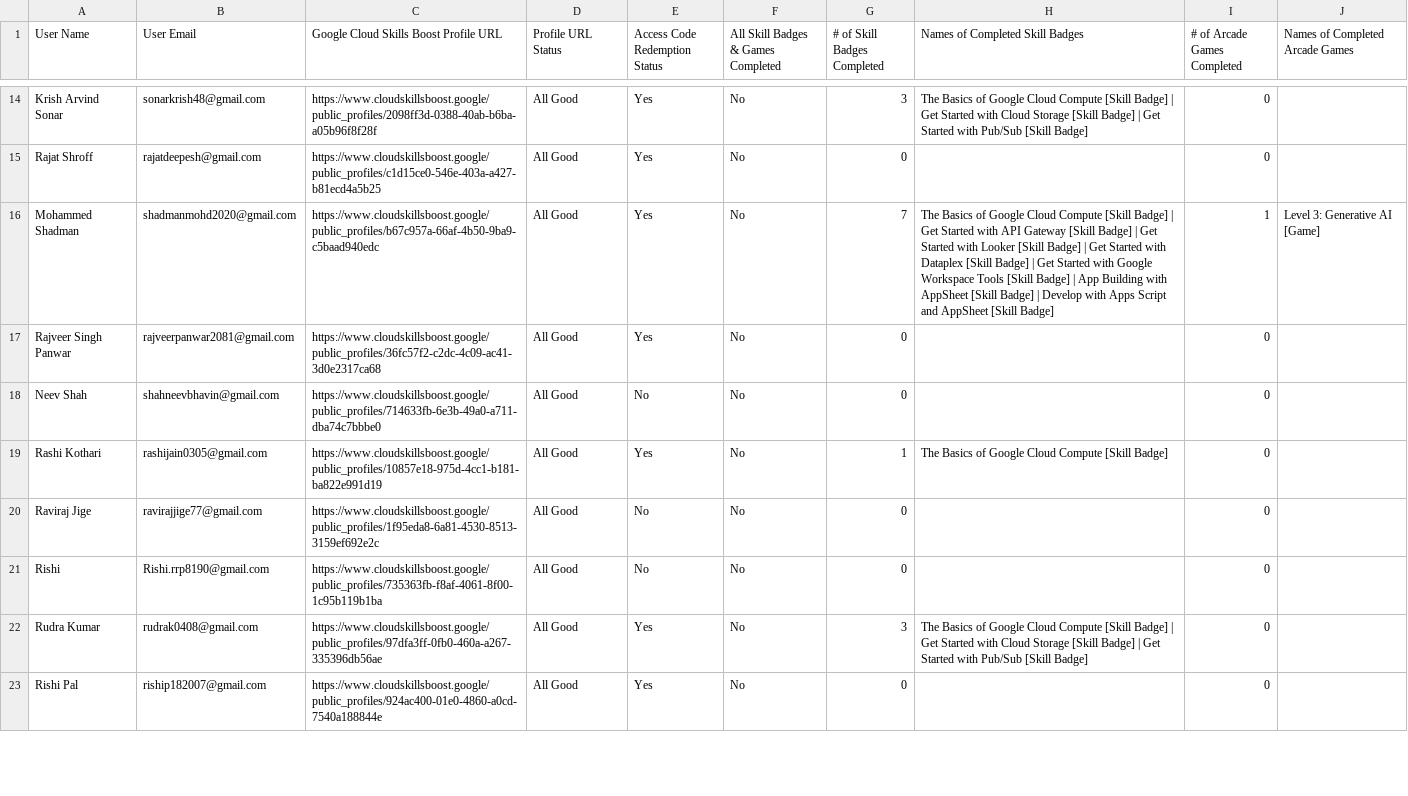
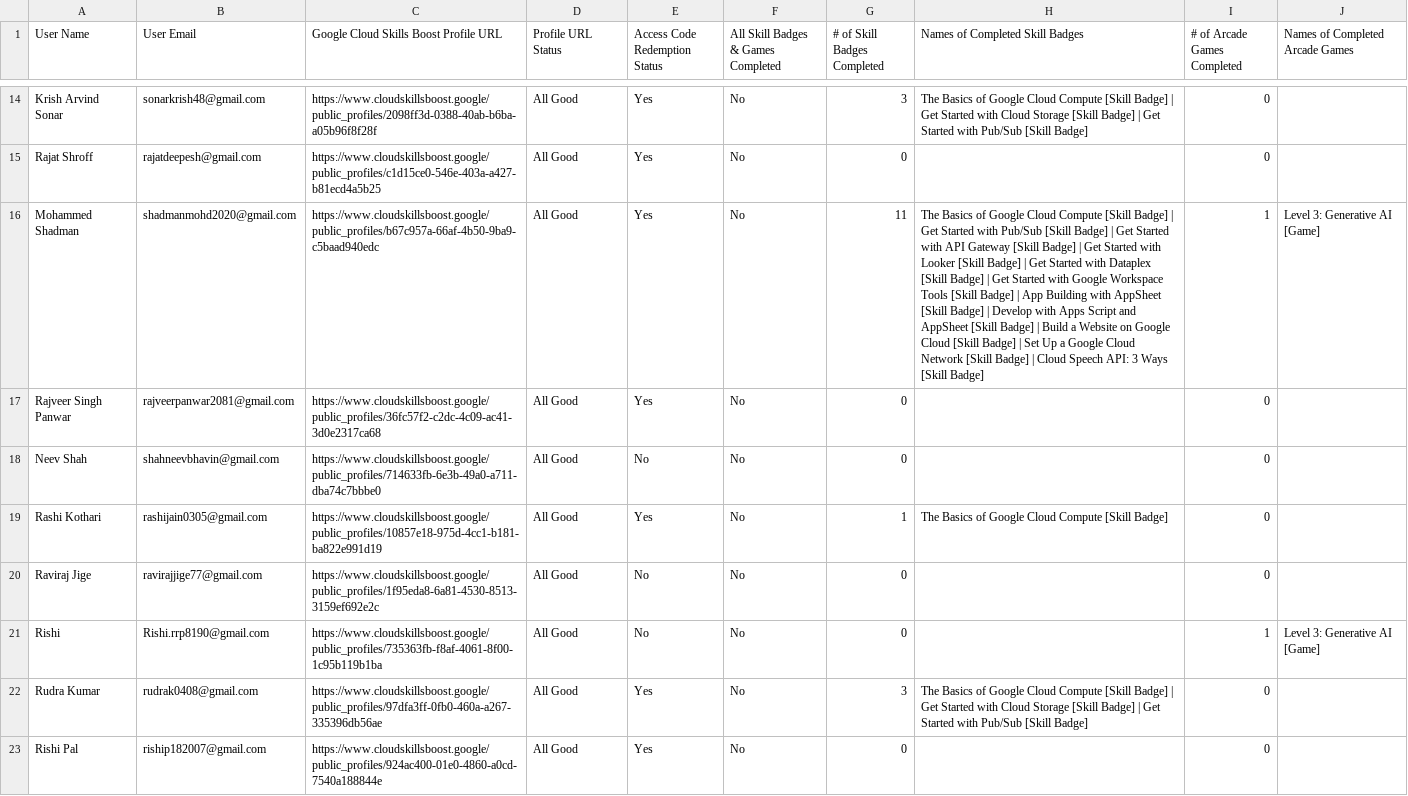
Before and after one commit to Jay-Naik2526/studyjam-website, a CSV file: public/leaderboard-data.csv, drawn as a sheet; only a part is shown, gaps mark what is left out; the diff covers the shown part only; the diff names each change by its address in the sheet, - before the commit and + after, or states it on an @@ line.

```diff
--- a/public/leaderboard-data.csv
+++ b/public/leaderboard-data.csv
-G16 (# of Skill Badges Completed): 7
+G16 (# of Skill Badges Completed): 11
-H16 (Names of Completed Skill Badges): …Started with API Gateway [Skill Badge] | Get Started with Looker [Skill Badge] | Get Started with Dataplex [Skill Badge] | Get Started with Google Workspace Tools [Skill Badge] | App Building with AppSheet [Skill Badge] | Develop with Apps Script and AppSheet [Skill Badge]
+H16 (Names of Completed Skill Badges): …Started with Pub/Sub [Skill Badge] | Get Started with API Gateway [Skill Badge] | Get Started with Looker [Skill Badge] | Get Started with Dataplex [Skill Badge] | Get Started with Google Workspace Tools [Skill Badge] | App Building with AppSheet [Skill Badge] | Develop with Apps Script and AppSheet [Skill Badge] | Build a Website on Google Cloud [Skill Badge] | Set Up a Google Cloud Network [Skill Badge] | Cloud Speech API: 3 Ways [Skill Badge]
-I21 (# of Arcade Games Completed): 0
+I21 (# of Arcade Games Completed): 1
-J21 (Names of Completed Arcade Games): (empty)
+J21 (Names of Completed Arcade Games): Level 3: Generative AI [Game]
```
Also changed, not shown: 75 edited cells elsewhere in this file.
